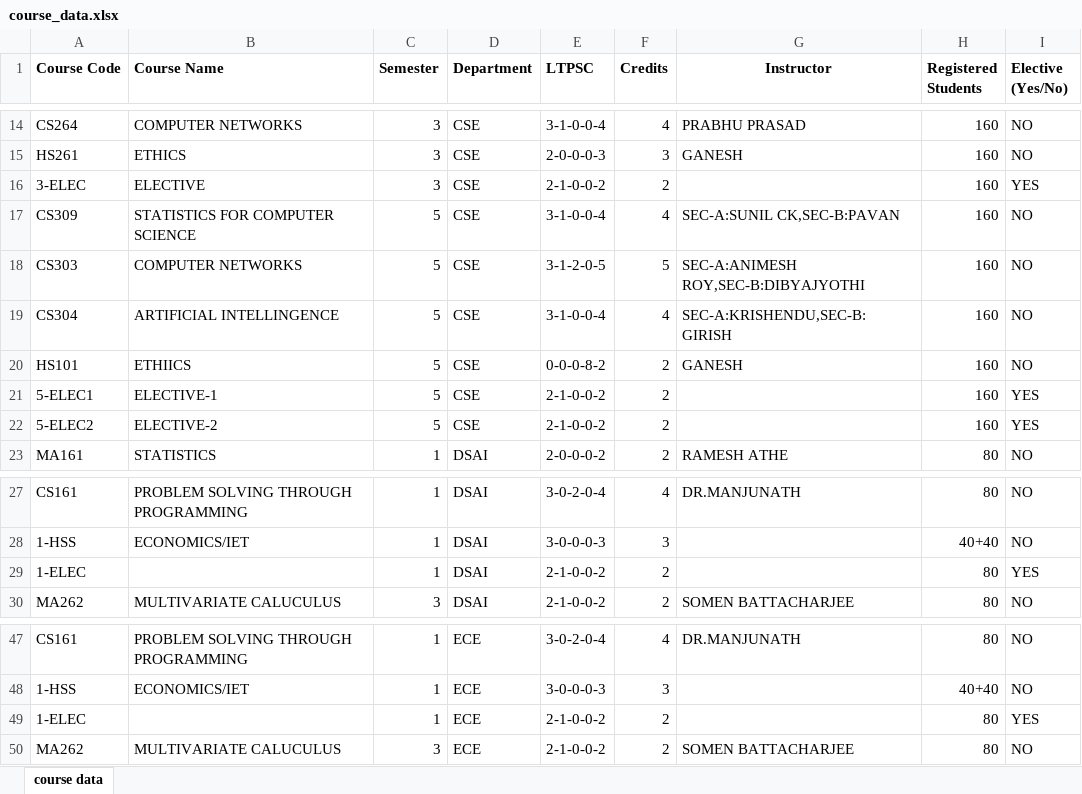
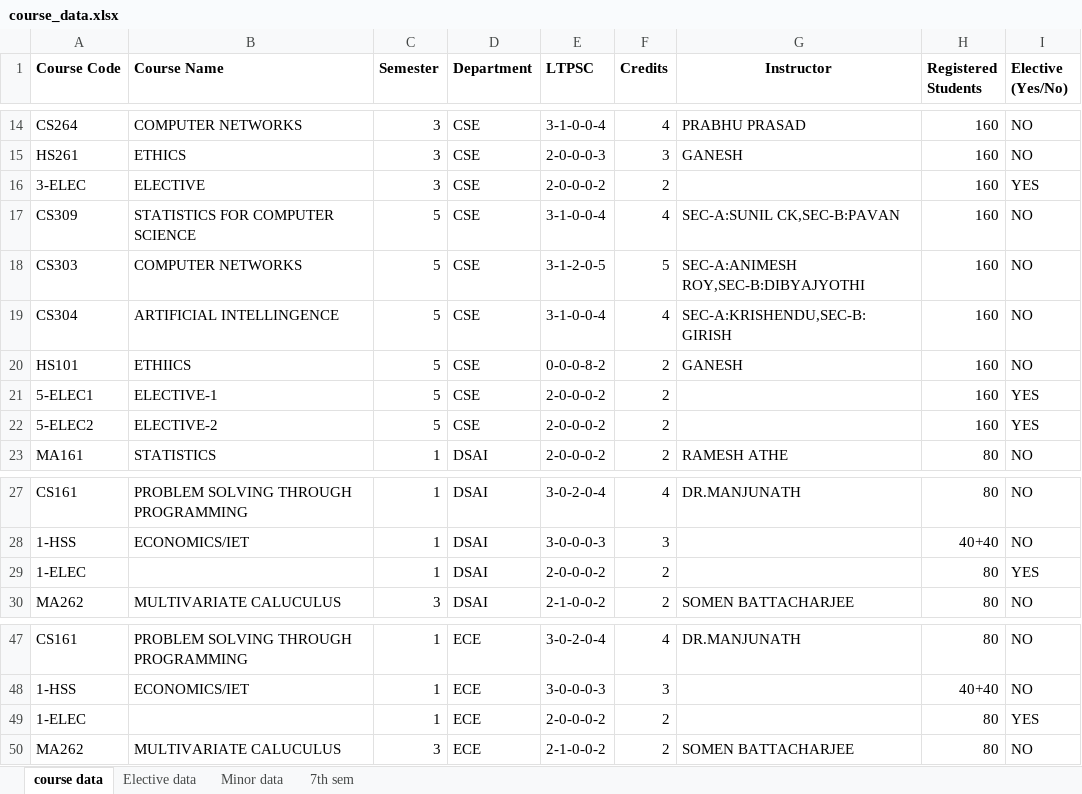
Before and after one commit to pullasuharshitha/final-timetable, an Excel workbook: sdtt_inputs/course_data.xlsx, sheet course data, drawn as a sheet; only a part is shown, gaps mark what is left out; values as stored, in another font and other column widths than the file's, no borders; the diff covers the shown part only; the diff names each change by its address in the sheet, - before the commit and + after, or states it on an @@ line.

```diff
--- a/sdtt_inputs/course_data.xlsx (sheet course data)
+++ b/sdtt_inputs/course_data.xlsx (sheet course data)
+sheet tab: Elective data
+sheet tab: Minor data
+sheet tab: 7th sem
-E16 (LTPSC): 2-1-0-0-2
+E16 (LTPSC): 2-0-0-0-2
-E21:E22 (LTPSC): 2-1-0-0-2
+E21:E22 (LTPSC): 2-0-0-0-2
-E29 (LTPSC): 2-1-0-0-2
+E29 (LTPSC): 2-0-0-0-2
-E49 (LTPSC): 2-1-0-0-2
+E49 (LTPSC): 2-0-0-0-2
```
Also changed, not shown: 4 added rows and 12 edited cells elsewhere in this sheet, sdtt_inputs/classroom_data.xlsx, 3 other files.
